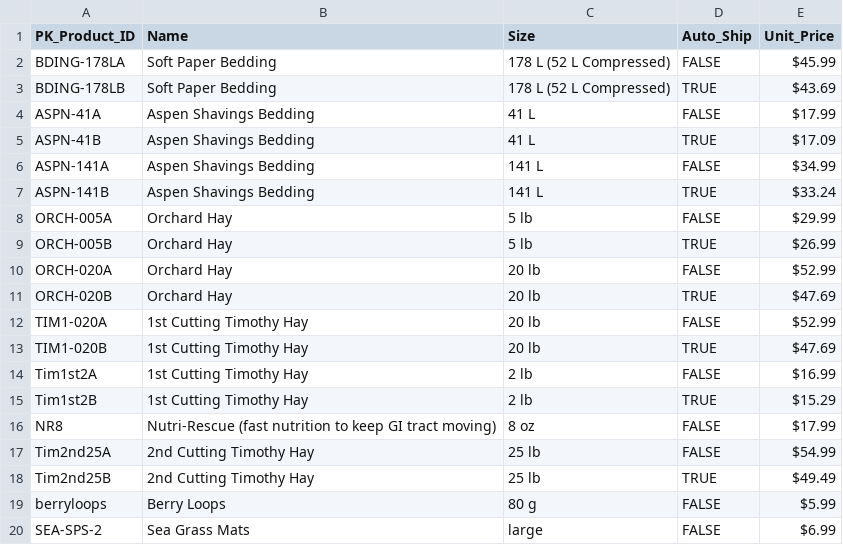
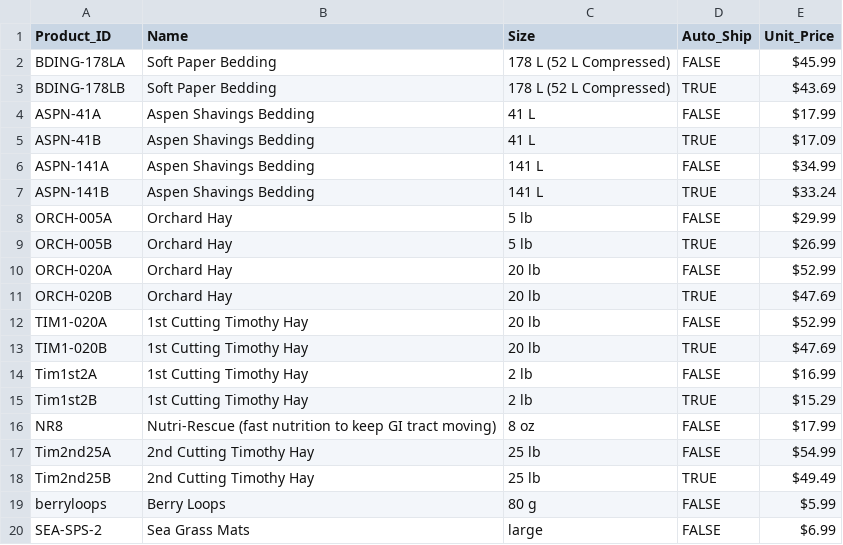
Before and after one commit to happyrabbit/JSM2023, a CSV file: datasets/Product_Dimenstion.csv, drawn as a sheet.

```diff
--- a/datasets/Product_Dimenstion.csv
+++ b/datasets/Product_Dimenstion.csv
@@ -1,2 +1,2 @@
-PK_Product_ID,Name,Size,Auto_Ship,Unit_Price
+Product_ID,Name,Size,Auto_Ship,Unit_Price
 BDING-178LA,Soft Paper Bedding ,178 L (52 L Compressed),FALSE,$45.99
```
Also changed, not shown: datasets/Customer_Dimension.csv, datasets/Date_Dimension.csv, 5 other files.
